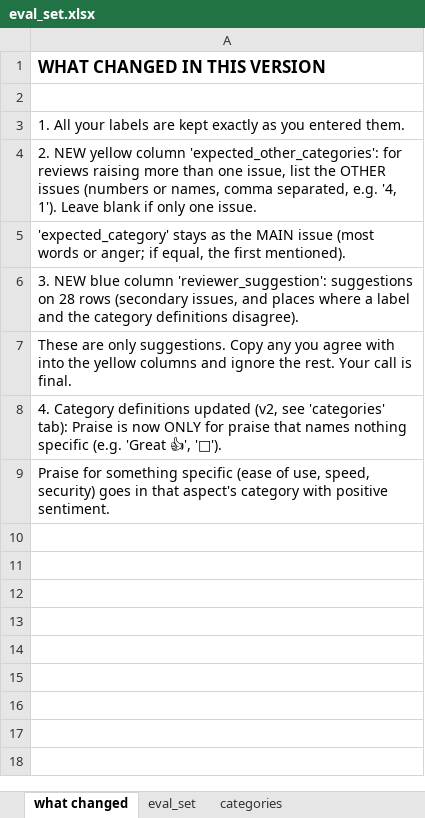
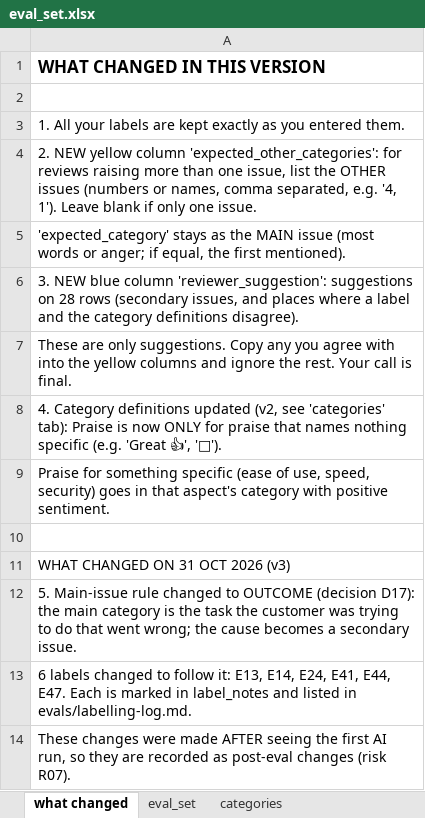
Before and after one commit to tezla-timemachine/ai-customer-intelligence-platform, an Excel workbook: evals/eval_set.xlsx, sheet what changed, drawn as a sheet; values as stored, in another font and other column widths than the file's, no borders; the diff names each change by its address in the sheet, - before the commit and + after, or states it on an @@ line.

```diff
--- a/evals/eval_set.xlsx (sheet what changed)
+++ b/evals/eval_set.xlsx (sheet what changed)
+row 10: (empty)
+row 11: WHAT CHANGED ON 31 OCT 2026 (v3)
+row 12: 5. Main-issue rule changed to OUTCOME (decision D17): the main category is the task the customer was trying to do that went wrong; the cause becomes a secondary issue.
+row 13: 6 labels changed to follow it: E13, E14, E24, E41, E44, E47. Each is marked in label_notes and listed in evals/labelling-log.md.
+row 14: These changes were made AFTER seeing the first AI run, so they are recorded as post-eval changes (risk R07).
```
Also changed, not shown: sheet eval_set, 13 other files.
